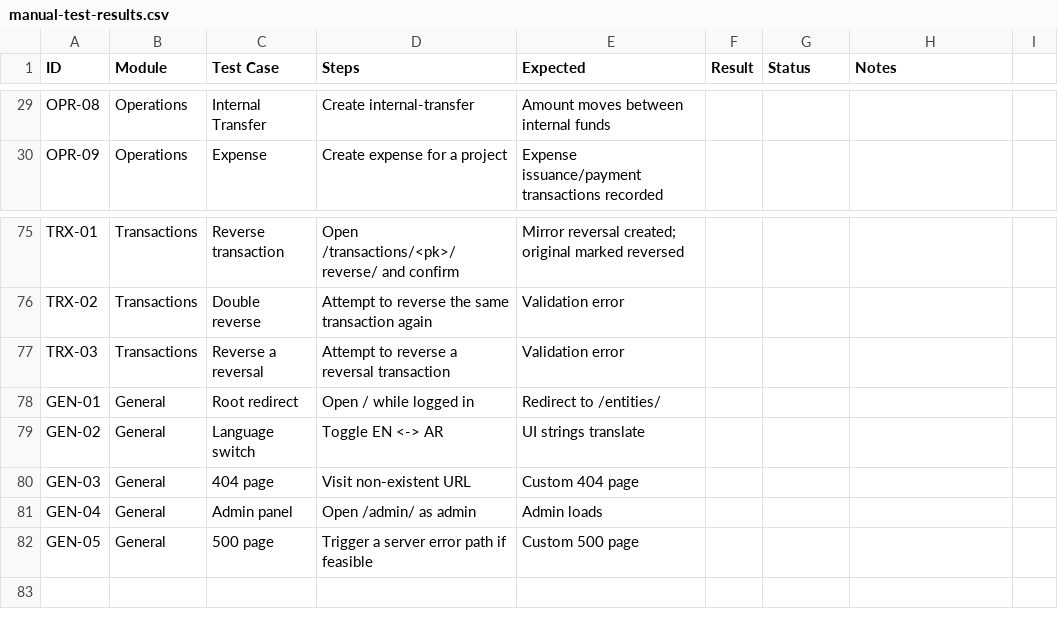
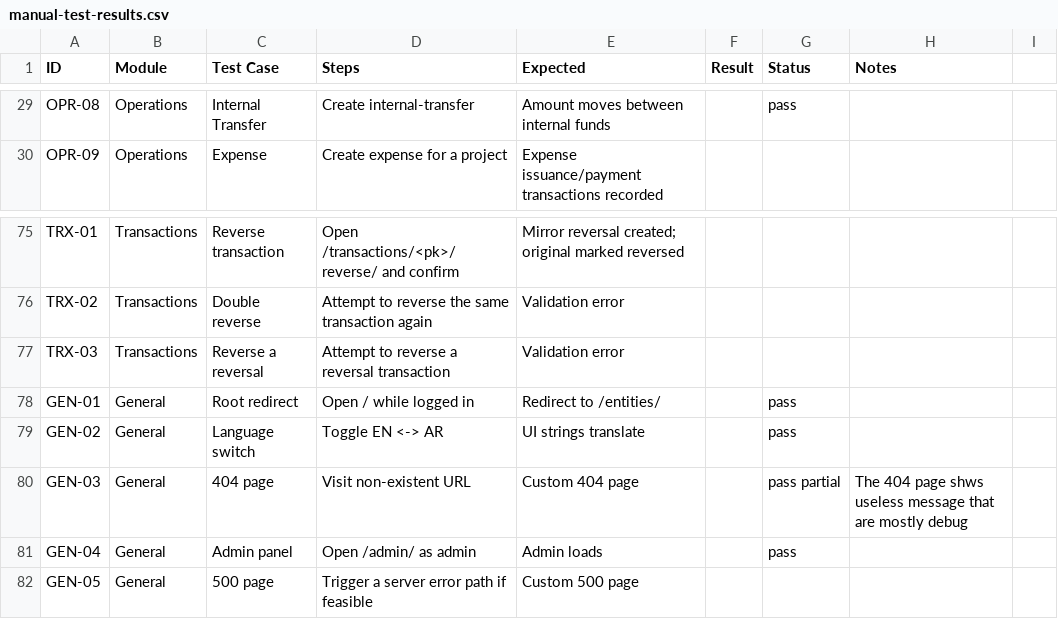
Before and after one commit to tabebqena/farm, a CSV file: ai-plans/manual-test-results.csv, drawn as a sheet; only a part is shown, gaps mark what is left out; the diff covers the shown part only; the diff names each change by its address in the sheet, - before the commit and + after, or states it on an @@ line.

```diff
--- a/ai-plans/manual-test-results.csv
+++ b/ai-plans/manual-test-results.csv
-G29 (Status): (empty)
+G29 (Status): pass
-G78:G79 (Status): (empty)
+G78:G79 (Status): pass
-G80 (Status): (empty)
+G80 (Status): pass partial
-H80 (Notes): (empty)
+H80 (Notes): The 404 page shws useless message that are mostly debug
-G81 (Status): (empty)
+G81 (Status): pass
```
Also changed, not shown: 36 edited cells elsewhere in this file.
